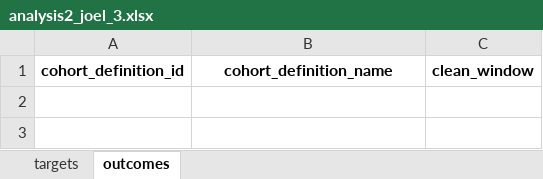
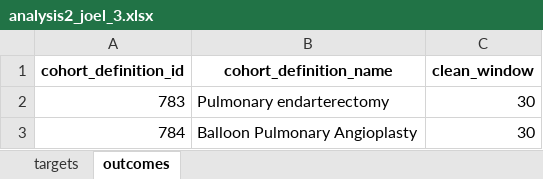
Before and after one commit to gowthamrao/HowOften, an Excel workbook: analysis_specifications/analysis2_joel_3.xlsx, sheet outcomes, drawn as a sheet; values as stored, in another font and other column widths than the file's, no borders; the diff names each change by its address in the sheet, - before the commit and + after, or states it on an @@ line.

```diff
--- a/analysis_specifications/analysis2_joel_3.xlsx (sheet outcomes)
+++ b/analysis_specifications/analysis2_joel_3.xlsx (sheet outcomes)
+row 2: 783 | Pulmonary endarterectomy | 30
+row 3: 784 | Balloon Pulmonary Angioplasty | 30
```
Also changed, not shown: analysis_specifications/analysis1.xlsx, analysis_specifications/analysis2_andreas_3.xlsx, 11 other files.
